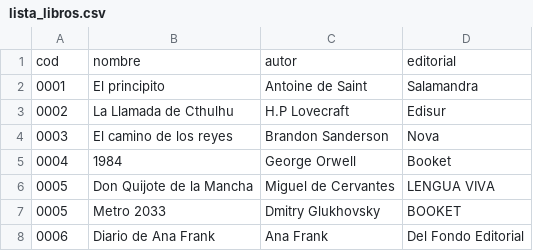
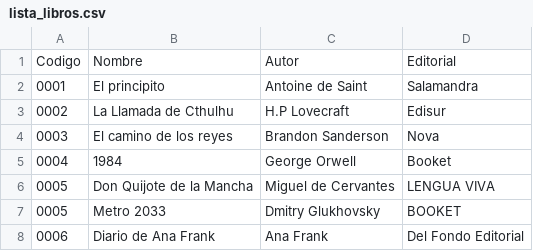
Before and after one commit to SebaGallegos/busqueda-libros, a CSV file: lista_libros.csv, drawn as a sheet.

```diff
--- a/lista_libros.csv
+++ b/lista_libros.csv
@@ -1,2 +1,2 @@
-cod,nombre,autor,editorial
+Codigo,Nombre,Autor,Editorial
 0001,El principito,Antoine de Saint,Salamandra
```
Also changed, not shown: 1 other file.
